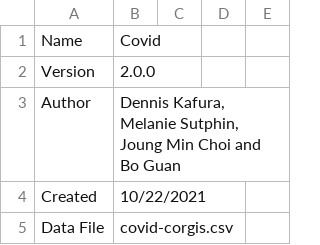
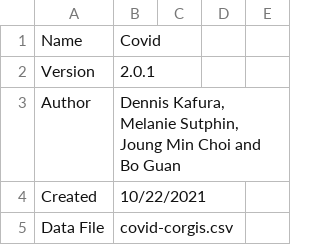
Before and after one commit to corgis-edu/corgis, a CSV file: source/covid/covid-meta.csv, drawn as a sheet; only a part is shown; the diff covers the shown part only.

```diff
--- a/source/covid/covid-meta.csv
+++ b/source/covid/covid-meta.csv
@@ -1,3 +1,3 @@
 Name,Covid,,,
-Version,2.0.0,,,
+Version,2.0.1,,,
 Author,"Dennis Kafura, Melanie Sutphin, Joung Min Choi and Bo Guan",,,
```
Also changed, not shown: 2 edited cells elsewhere in this file, source/consumer-price-index/consumer-price-index-meta.csv, source/smoking/smoking-meta.csv.
